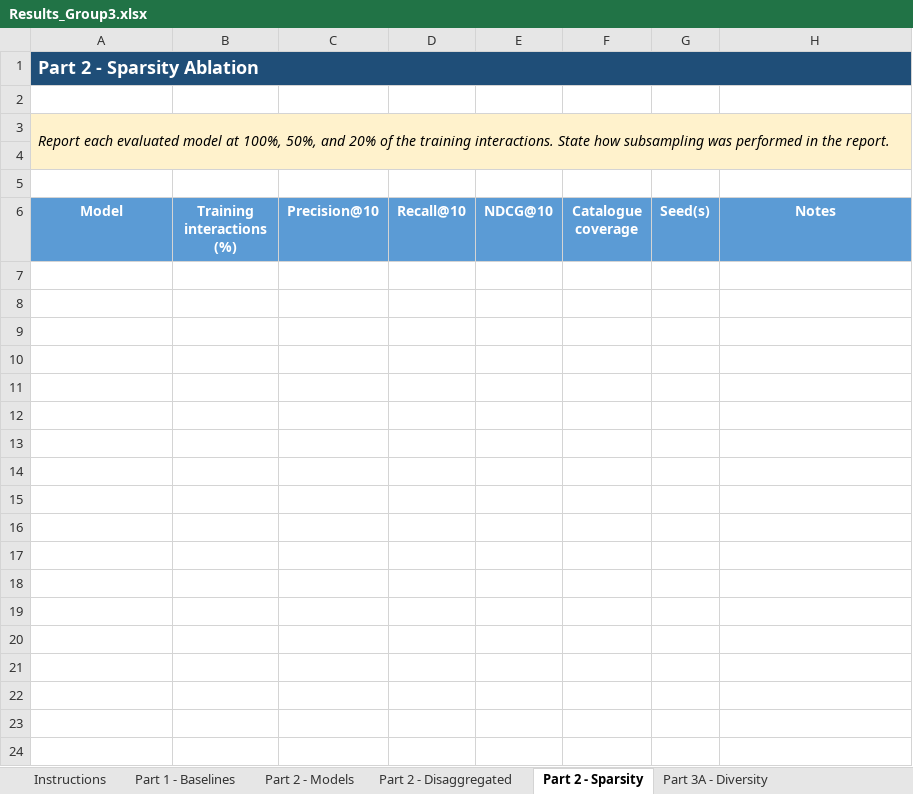
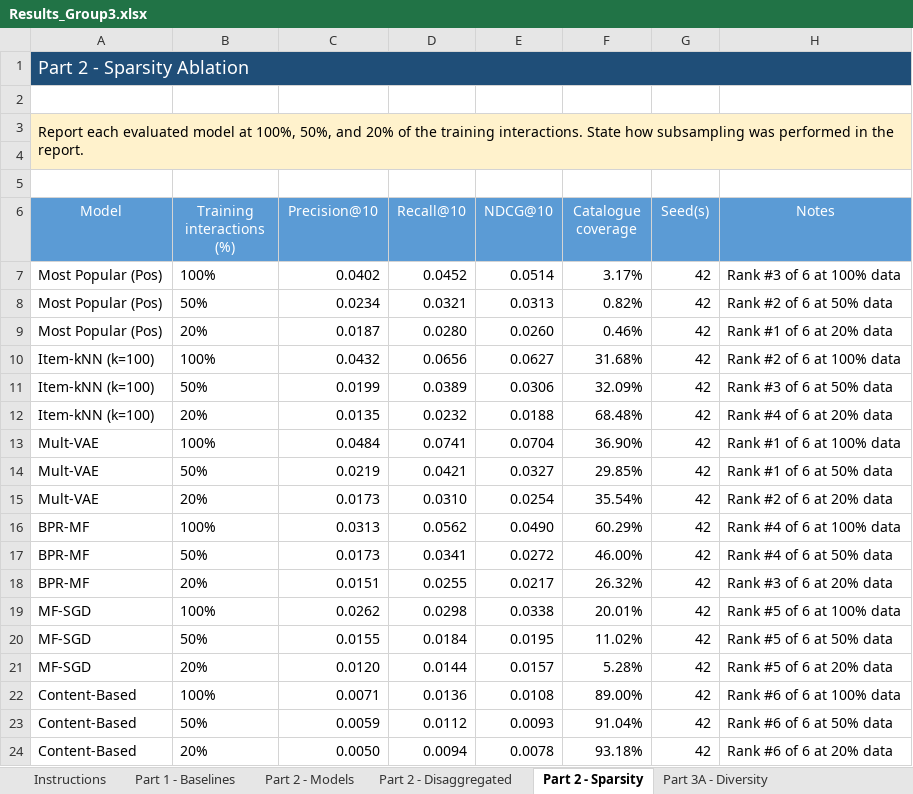
Before and after one commit to PauDuch/recommender_systems_project, an Excel workbook: Results_Group3.xlsx, sheet Part 2 - Sparsity, drawn as a sheet; values as stored, in another font and other column widths than the file's, no borders; charts and pictures not drawn; the diff names each change by its address in the sheet, - before the commit and + after, or states it on an @@ line.

Commit message:
Part 3 Results report

```diff
--- a/Results_Group3.xlsx (sheet Part 2 - Sparsity)
+++ b/Results_Group3.xlsx (sheet Part 2 - Sparsity)
-A1 bold: on
+A1 bold: off
-A3 italic: on
+A3 italic: off
-A6:H6 bold: on
+A6:H6 bold: off
+row 7: Most Popular (Pos) | 100% | 0.0402 | 0.0452 | 0.0514 | 3.17% | 42 | Rank #3 of 6 at 100% data
+row 8: Most Popular (Pos) | 50% | 0.0234 | 0.0321 | 0.0313 | 0.82% | 42 | Rank #2 of 6 at 50% data
+row 9: Most Popular (Pos) | 20% | 0.0187 | 0.0280 | 0.0260 | 0.46% | 42 | Rank #1 of 6 at 20% data
+row 10: Item-kNN (k=100) | 100% | 0.0432 | 0.0656 | 0.0627 | 31.68% | 42 | Rank #2 of 6 at 100% data
+row 11: Item-kNN (k=100) | 50% | 0.0199 | 0.0389 | 0.0306 | 32.09% | 42 | Rank #3 of 6 at 50% data
+row 12: Item-kNN (k=100) | 20% | 0.0135 | 0.0232 | 0.0188 | 68.48% | 42 | Rank #4 of 6 at 20% data
+row 13: Mult-VAE | 100% | 0.0484 | 0.0741 | 0.0704 | 36.90% | 42 | Rank #1 of 6 at 100% data
+row 14: Mult-VAE | 50% | 0.0219 | 0.0421 | 0.0327 | 29.85% | 42 | Rank #1 of 6 at 50% data
+row 15: Mult-VAE | 20% | 0.0173 | 0.0310 | 0.0254 | 35.54% | 42 | Rank #2 of 6 at 20% data
+row 16: BPR-MF | 100% | 0.0313 | 0.0562 | 0.0490 | 60.29% | 42 | Rank #4 of 6 at 100% data
+row 17: BPR-MF | 50% | 0.0173 | 0.0341 | 0.0272 | 46.00% | 42 | Rank #4 of 6 at 50% data
+row 18: BPR-MF | 20% | 0.0151 | 0.0255 | 0.0217 | 26.32% | 42 | Rank #3 of 6 at 20% data
+row 19: MF-SGD | 100% | 0.0262 | 0.0298 | 0.0338 | 20.01% | 42 | Rank #5 of 6 at 100% data
+row 20: MF-SGD | 50% | 0.0155 | 0.0184 | 0.0195 | 11.02% | 42 | Rank #5 of 6 at 50% data
+row 21: MF-SGD | 20% | 0.0120 | 0.0144 | 0.0157 | 5.28% | 42 | Rank #5 of 6 at 20% data
+row 22: Content-Based | 100% | 0.0071 | 0.0136 | 0.0108 | 89.00% | 42 | Rank #6 of 6 at 100% data
+row 23: Content-Based | 50% | 0.0059 | 0.0112 | 0.0093 | 91.04% | 42 | Rank #6 of 6 at 50% data
+row 24: Content-Based | 20% | 0.0050 | 0.0094 | 0.0078 | 93.18% | 42 | Rank #6 of 6 at 20% data
```
Also changed, not shown: sheet Part 2 - Disaggregated, sheet Part 2 - Models, sheet Part 3A - Diversity, sheet Part 3B - Consumer, sheet Part 3C - Sequential, sheet Part 1 - Baselines, 4 more sheets, charts or pictures, 10 other files.
